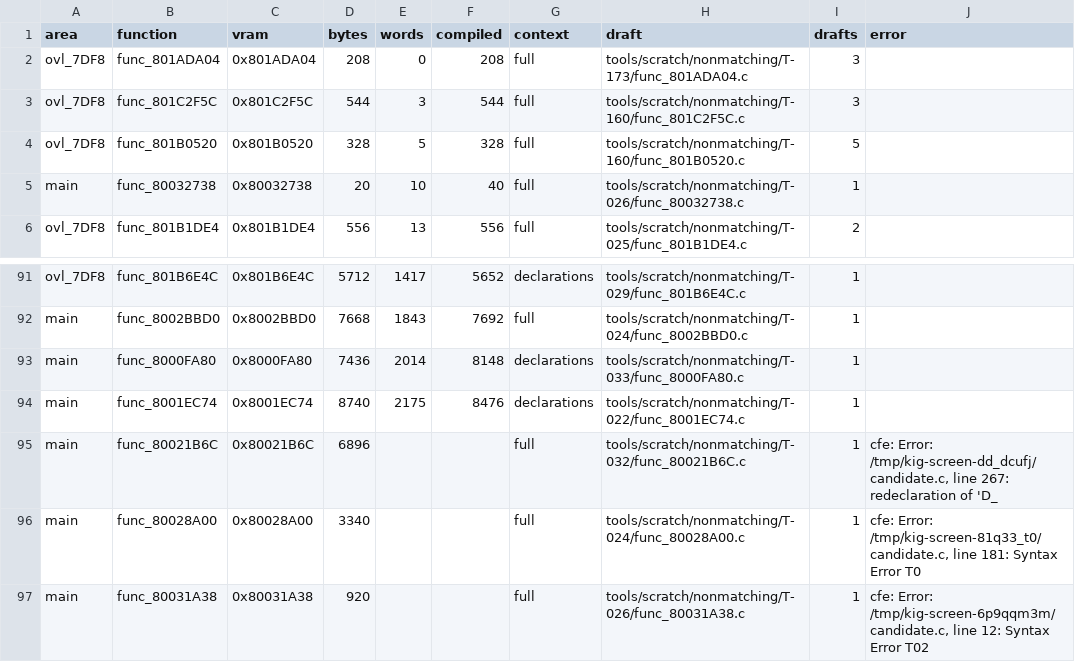
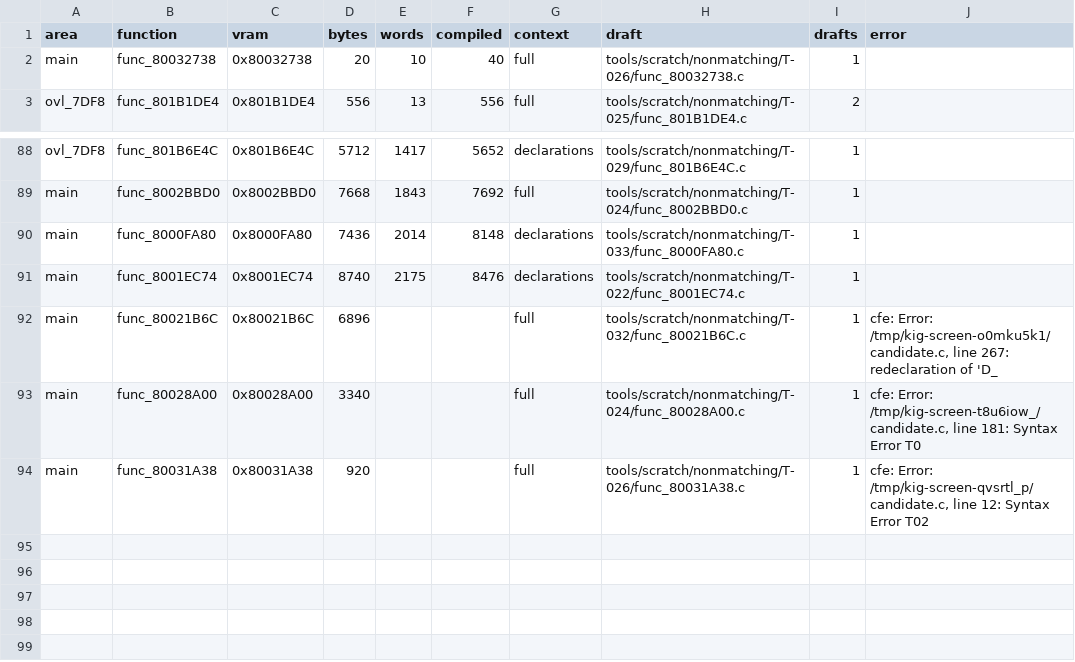
Before and after one commit to RodrigoTR04/killer-instinct-gold-n64, a CSV file: docs/t2_drafts.csv, drawn as a sheet; only a part is shown, gaps mark what is left out.

```diff
--- a/docs/t2_drafts.csv
+++ b/docs/t2_drafts.csv
@@ -1,5 +1,2 @@
 area,function,vram,bytes,words,compiled,context,draft,drafts,error
-ovl_7DF8,func_801ADA04,0x801ADA04,208,0,208,full,tools/scratch/nonmatching/T-173/func_801ADA04.c,3,
-ovl_7DF8,func_801C2F5C,0x801C2F5C,544,3,544,full,tools/scratch/nonmatching/T-160/func_801C2F5C.c,3,
-ovl_7DF8,func_801B0520,0x801B0520,328,5,328,full,tools/scratch/nonmatching/T-160/func_801B0520.c,5,
 main,func_80032738,0x80032738,20,10,40,full,tools/scratch/nonmatching/T-026/func_80032738.c,1,
@@ -94,4 +91,4 @@ main,func_8000FA80,0x8000FA80,7436,2014,8148,declarations,tools/scratch/nonmatch
 main,func_8001EC74,0x8001EC74,8740,2175,8476,declarations,tools/scratch/nonmatching/T-022/func_8001EC74.c,1,
-main,func_80021B6C,0x80021B6C,6896,,,full,tools/scratch/nonmatching/T-032/func_80021B6C.c,1,"cfe: Error: /tmp/kig-screen-dd_dcufj/candidate.c, line 267: redeclaration of 'D_"
-main,func_80028A00,0x80028A00,3340,,,full,tools/scratch/nonmatching/T-024/func_80028A00.c,1,"cfe: Error: /tmp/kig-screen-81q33_t0/candidate.c, line 181: Syntax Error      T0"
-main,func_80031A38,0x80031A38,920,,,full,tools/scratch/nonmatching/T-026/func_80031A38.c,1,"cfe: Error: /tmp/kig-screen-6p9qqm3m/candidate.c, line 12: Syntax Error      T02"
+main,func_80021B6C,0x80021B6C,6896,,,full,tools/scratch/nonmatching/T-032/func_80021B6C.c,1,"cfe: Error: /tmp/kig-screen-o0mku5k1/candidate.c, line 267: redeclaration of 'D_"
+main,func_80028A00,0x80028A00,3340,,,full,tools/scratch/nonmatching/T-024/func_80028A00.c,1,"cfe: Error: /tmp/kig-screen-t8u6iow_/candidate.c, line 181: Syntax Error      T0"
+main,func_80031A38,0x80031A38,920,,,full,tools/scratch/nonmatching/T-026/func_80031A38.c,1,"cfe: Error: /tmp/kig-screen-qvsrtl_p/candidate.c, line 12: Syntax Error      T02"
```
Also changed, not shown: docs/functions.csv, 11 other files.
